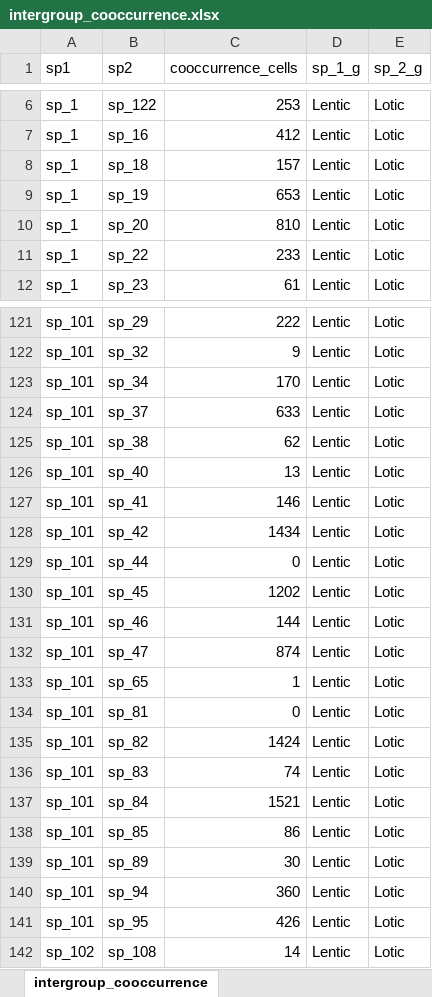
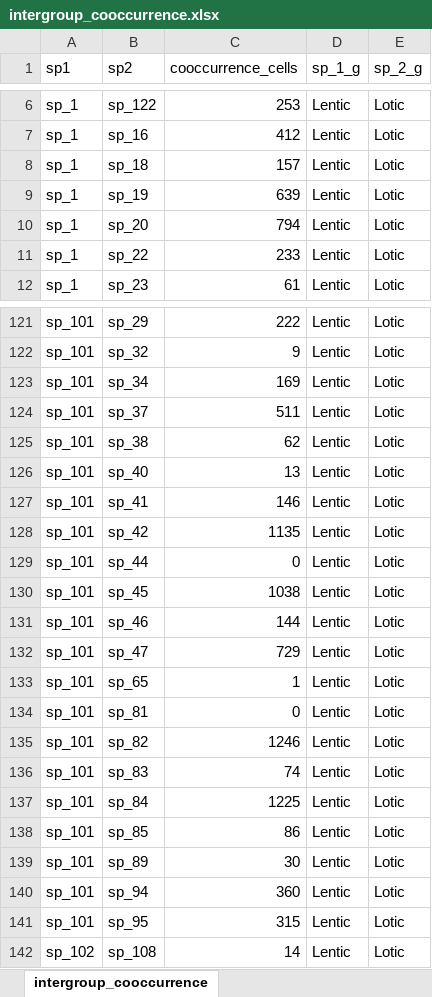
Before and after one commit to mgomezv26/Niche-similarity-and-spatial-co-occurrence-in-lentic-and-lotic-European-dragonflies-and-damselflies, an Excel workbook: 01_Data/04_Data_Analysis/03_LenticVSLotic/intergroup_cooccurrence.xlsx, sheet intergroup_cooccurrence, drawn as a sheet; only a part is shown, gaps mark what is left out; values as stored, in another font and other column widths than the file's, no borders; the diff covers the shown part only; the diff names each change by its address in the sheet, - before the commit and + after, or states it on an @@ line.

```diff
--- a/01_Data/04_Data_Analysis/03_LenticVSLotic/intergroup_cooccurrence.xlsx (sheet intergroup_cooccurrence)
+++ b/01_Data/04_Data_Analysis/03_LenticVSLotic/intergroup_cooccurrence.xlsx (sheet intergroup_cooccurrence)
-C9 (cooccurrence_cells): 653
+C9 (cooccurrence_cells): 639
-C10 (cooccurrence_cells): 810
+C10 (cooccurrence_cells): 794
-C123 (cooccurrence_cells): 170
+C123 (cooccurrence_cells): 169
-C124 (cooccurrence_cells): 633
+C124 (cooccurrence_cells): 511
-C128 (cooccurrence_cells): 1434
+C128 (cooccurrence_cells): 1135
-C130 (cooccurrence_cells): 1202
+C130 (cooccurrence_cells): 1038
-C132 (cooccurrence_cells): 874
+C132 (cooccurrence_cells): 729
-C135 (cooccurrence_cells): 1424
+C135 (cooccurrence_cells): 1246
-C137 (cooccurrence_cells): 1521
+C137 (cooccurrence_cells): 1225
-C141 (cooccurrence_cells): 426
+C141 (cooccurrence_cells): 315
```
Also changed, not shown: 638 edited cells elsewhere in this sheet, formulas that keep their value, 14 other files.
